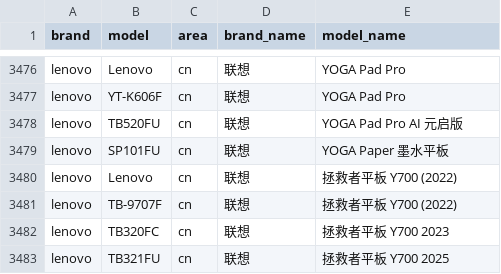
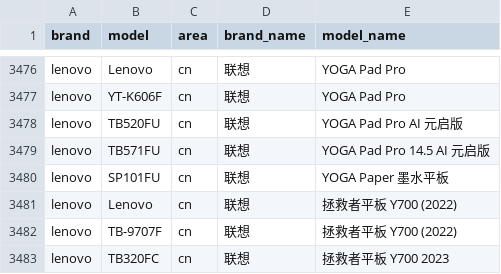
Before and after one commit to blackblock1523/mobilemodels, a CSV file: brand_model.csv, drawn as a sheet; only a part is shown, gaps mark what is left out; the shorter side is filled out with more unchanged rows; the diff names each change by its address in the sheet, - before the commit and + after, or states it on an @@ line.

Commit message:
Sync with MobileModels 54562dfbe108818ed61c0f9ac526e1825efd9511

```diff
--- a/brand_model.csv
+++ b/brand_model.csv
+row 3479: lenovo | TB571FU | cn | 联想 | YOGA Pad Pro 14.5 AI 元启版
```
Also changed, not shown: 1 other file.
